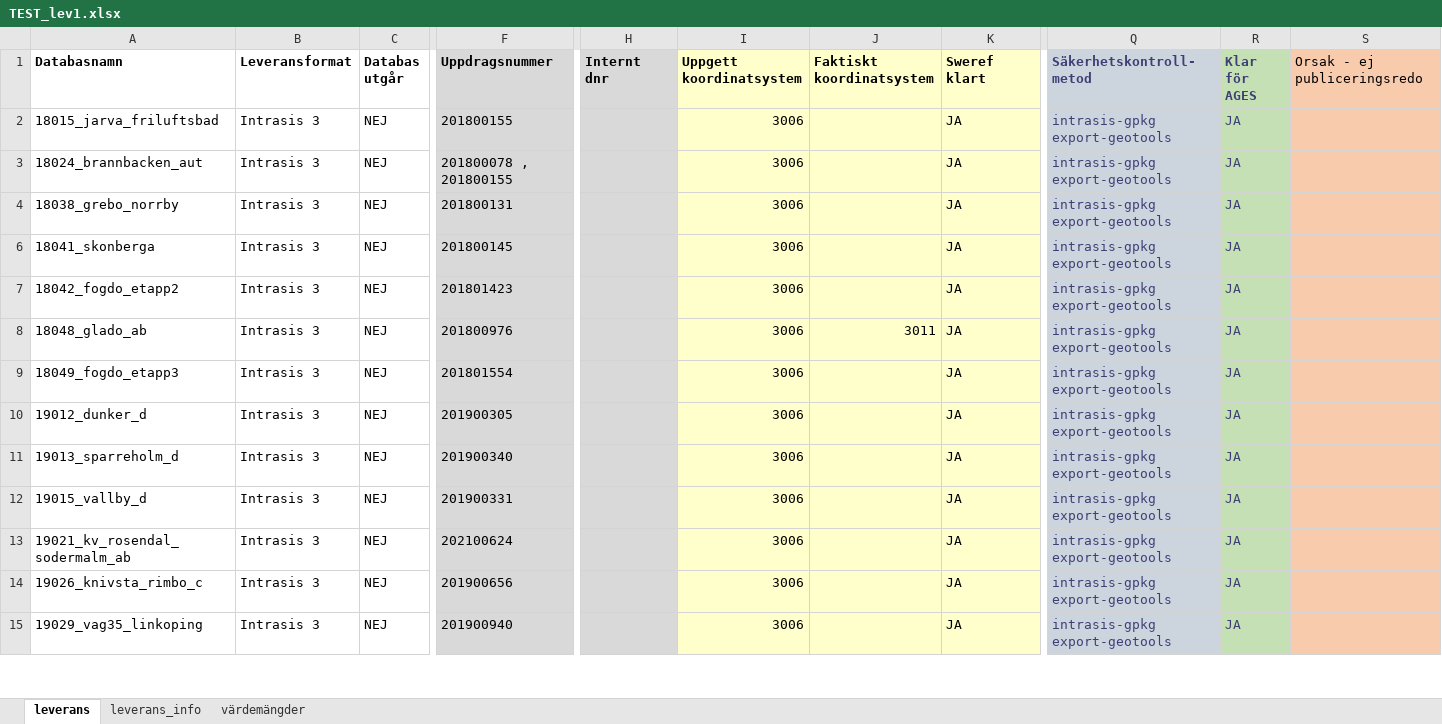
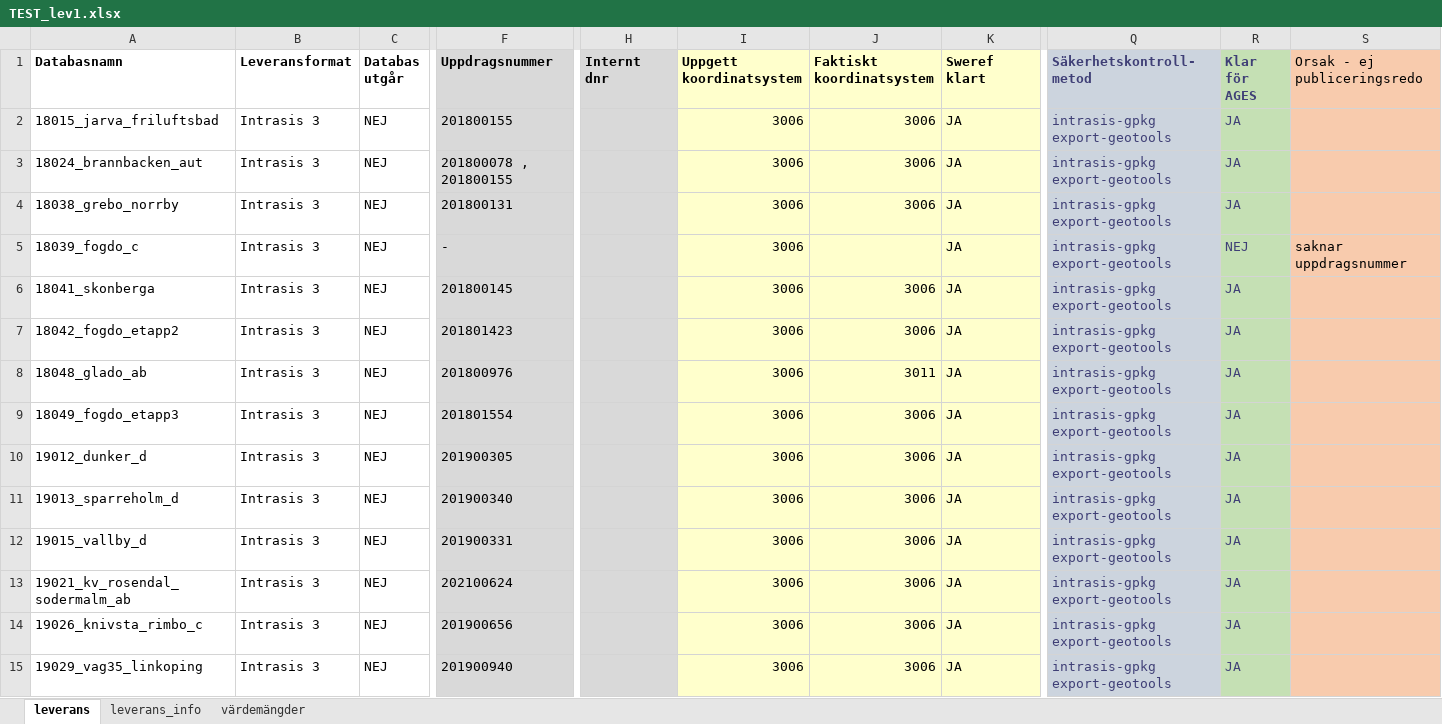
Before and after one commit to kicki58/kix_working_dir, an Excel workbook: divFME/ages/nya_ages/TEST_lev1.xlsx, sheet leverans, drawn as a sheet; only a part is shown, gaps mark what is left out; values as stored, in another font and other column widths than the file's, no borders; rows hold the shown columns only; the diff covers the shown part only; the diff names each change by its address in the sheet, - before the commit and + after, or states it on an @@ line.

```diff
--- a/divFME/ages/nya_ages/TEST_lev1.xlsx (sheet leverans)
+++ b/divFME/ages/nya_ages/TEST_lev1.xlsx (sheet leverans)
-J2:J4 (Faktiskt koordinatsystem): (empty)
+J2:J4 (Faktiskt koordinatsystem): 3006
@@ row 5 unhidden: 18039_fogdo_c | Intrasis 3 | NEJ | - |  | 3006 |  | JA | intrasis-gpkg export-geotools | NEJ | saknar uppdragsnummer @@
-J6:J7 (Faktiskt koordinatsystem): (empty)
+J6:J7 (Faktiskt koordinatsystem): 3006
-J9:J15 (Faktiskt koordinatsystem): (empty)
+J9:J15 (Faktiskt koordinatsystem): 3006
```
Also changed, not shown: 8 hidden or unhidden rows, 107 edited cells and cell formats elsewhere in this sheet, divFME/ages/nya_ages/common_tabeller.xlsx, 23 other files.
